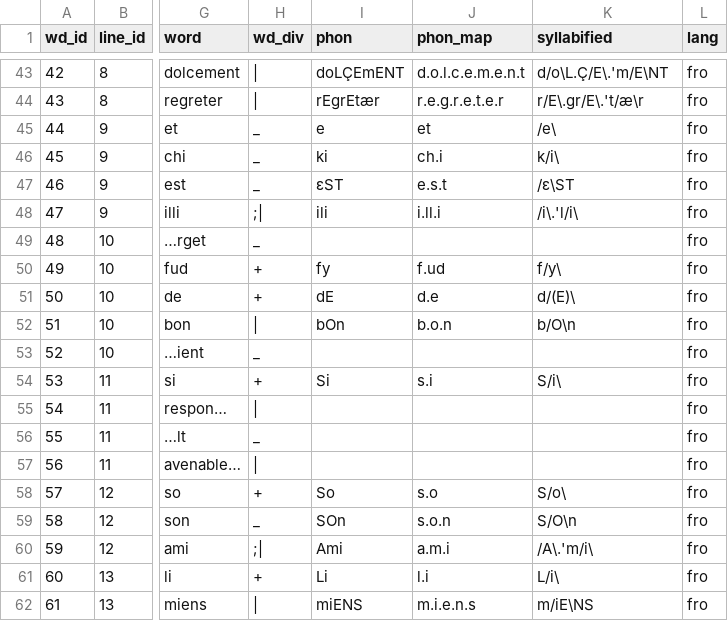
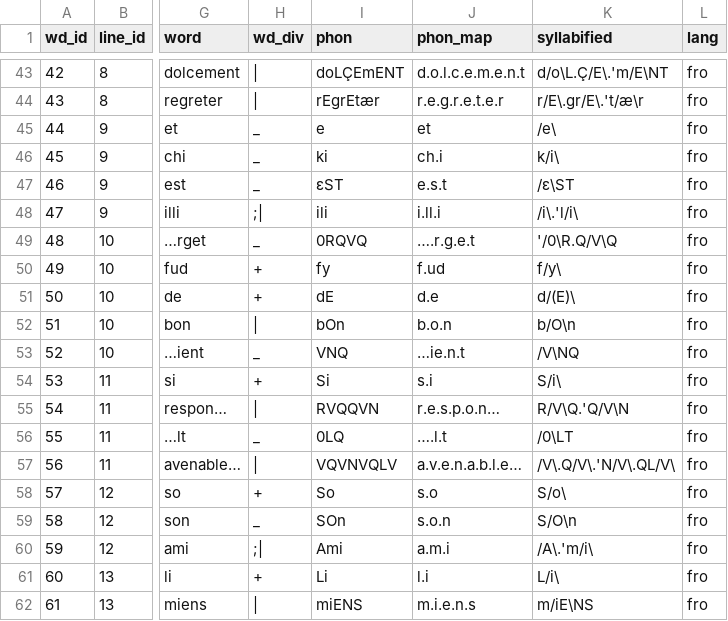
Before and after one commit to rainsfordtm/ogr, a CSV file: src/csv/textcsv/CantQuSol_text.csv, drawn as a sheet; only a part is shown, gaps mark what is left out; the diff names each change by its address in the sheet, - before the commit and + after, or states it on an @@ line.

```diff
--- a/src/csv/textcsv/CantQuSol_text.csv
+++ b/src/csv/textcsv/CantQuSol_text.csv
-I49 (phon): (empty)
+I49 (phon): 0RQVQ
-J49 (phon_map): (empty)
+J49 (phon_map): ….r.g.e.t
-K49 (syllabified): (empty)
+K49 (syllabified): '/0\R.Q/V\Q
-I53 (phon): (empty)
+I53 (phon): VNQ
-J53 (phon_map): (empty)
+J53 (phon_map): …ie.n.t
-K53 (syllabified): (empty)
+K53 (syllabified): /V\NQ
-I55 (phon): (empty)
+I55 (phon): RVQQVN
-J55 (phon_map): (empty)
+J55 (phon_map): r.e.s.p.o.n…
-K55 (syllabified): (empty)
+K55 (syllabified): R/V\Q.'Q/V\N
-I56 (phon): (empty)
+I56 (phon): 0LQ
-J56 (phon_map): (empty)
+J56 (phon_map): ….l.t
-K56 (syllabified): (empty)
+K56 (syllabified): /0\LT
-I57 (phon): (empty)
+I57 (phon): VQVNVQLV
-J57 (phon_map): (empty)
+J57 (phon_map): a.v.e.n.a.b.l.e…
-K57 (syllabified): (empty)
+K57 (syllabified): /V\.Q/V\.'N/V\.QL/V\
```
Also changed, not shown: src-sylver/doc/metadata-paula.csv, src/csv/textcsv/EpSEt_text.csv, 49 other files.
